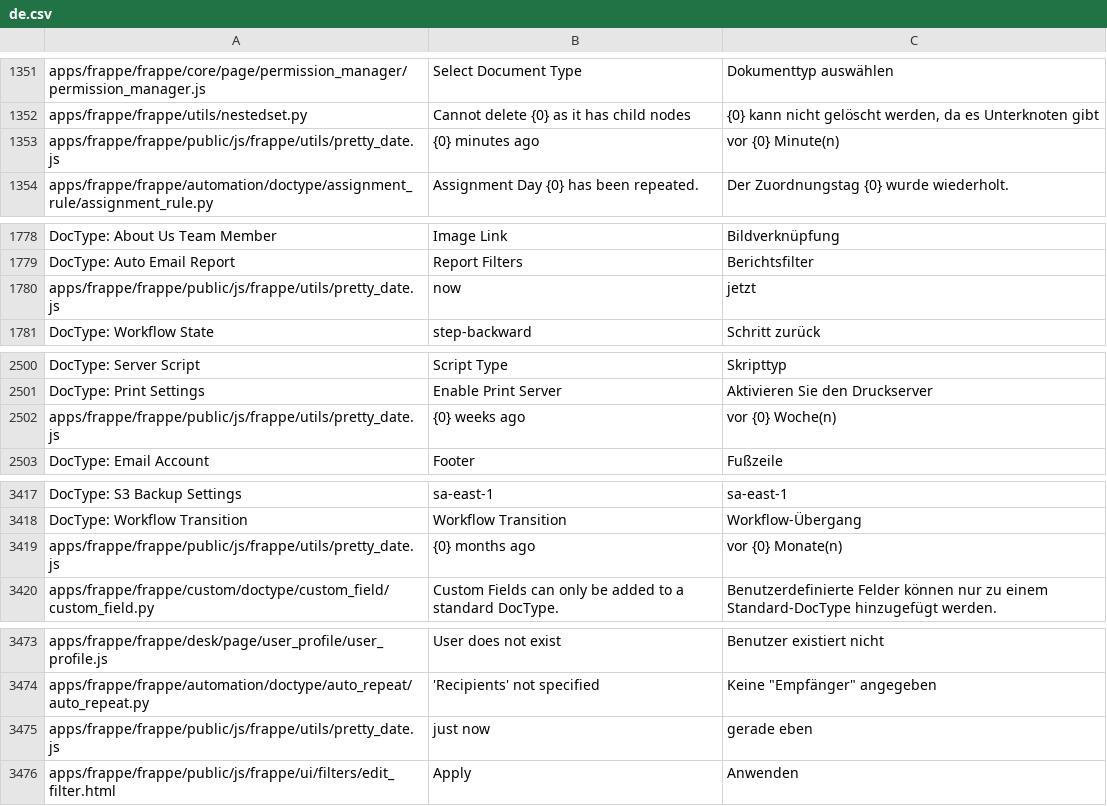
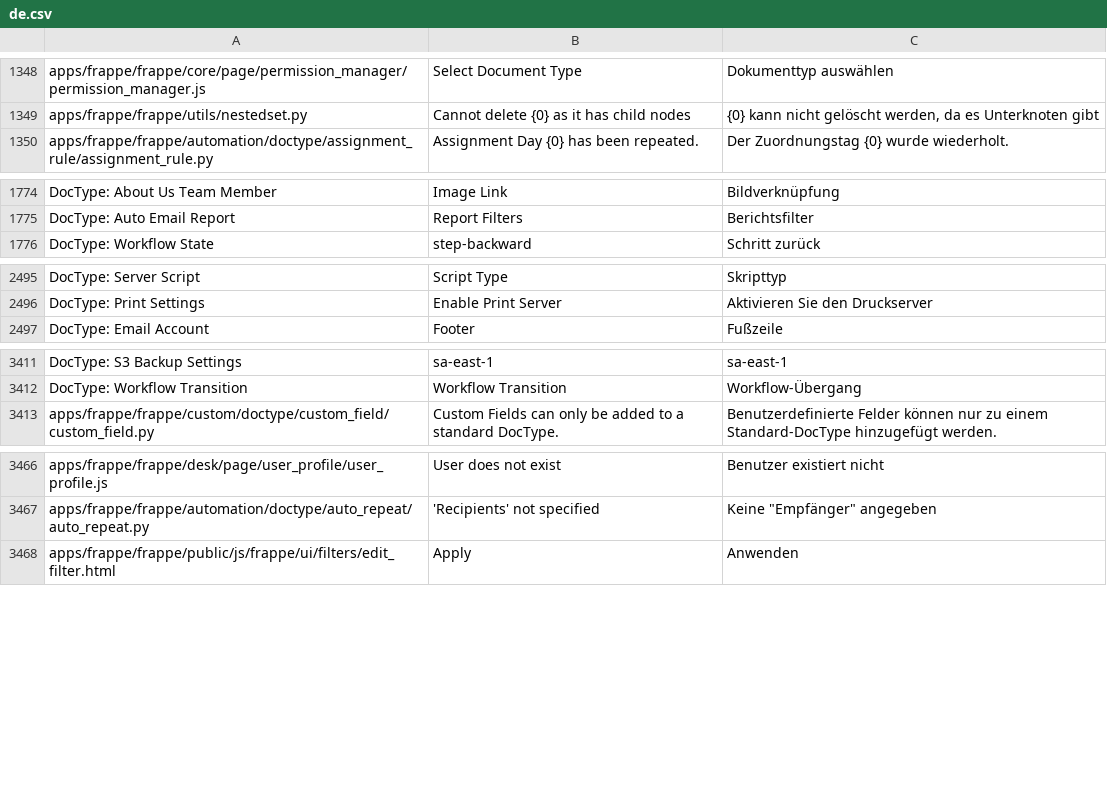
Before and after one commit to experiments001/frappe-sqlite, a CSV file: frappe/translations/de.csv, drawn as a sheet; only a part is shown, gaps mark what is left out; the diff covers the shown part only.

```diff
--- a/frappe/translations/de.csv
+++ b/frappe/translations/de.csv
@@ -1362,3 +1359,2 @@ apps/frappe/frappe/core/page/permission_manager/permission_manager.js,Select Doc
 apps/frappe/frappe/utils/nestedset.py,Cannot delete {0} as it has child nodes,"{0} kann nicht gelöscht werden, da es Unterknoten gibt"
-apps/frappe/frappe/public/js/frappe/utils/pretty_date.js,{0} minutes ago,vor {0} Minute(n)
 apps/frappe/frappe/automation/doctype/assignment_rule/assignment_rule.py,Assignment Day {0} has been repeated.,Der Zuordnungstag {0} wurde wiederholt.
@@ -1789,3 +1785,2 @@ DocType: About Us Team Member,Image Link,Bildverknüpfung
 DocType: Auto Email Report,Report Filters,Berichtsfilter
-apps/frappe/frappe/public/js/frappe/utils/pretty_date.js,now,jetzt
 DocType: Workflow State,step-backward,Schritt zurück
@@ -2522,3 +2517,2 @@ DocType: Server Script,Script Type,Skripttyp
 DocType: Print Settings,Enable Print Server,Aktivieren Sie den Druckserver
-apps/frappe/frappe/public/js/frappe/utils/pretty_date.js,{0} weeks ago,vor {0} Woche(n)
 DocType: Email Account,Footer,Fußzeile
@@ -3446,3 +3440,2 @@ DocType: S3 Backup Settings,sa-east-1,sa-east-1
 DocType: Workflow Transition,Workflow Transition,Workflow-Übergang
-apps/frappe/frappe/public/js/frappe/utils/pretty_date.js,{0} months ago,vor {0} Monate(n)
 apps/frappe/frappe/custom/doctype/custom_field/custom_field.py,Custom Fields can only be added to a standard DocType.,Benutzerdefinierte Felder können nur zu einem Standard-DocType hinzugefügt werden.
@@ -3502,3 +3495,2 @@ apps/frappe/frappe/desk/page/user_profile/user_profile.js,User does not exist,Be
 apps/frappe/frappe/automation/doctype/auto_repeat/auto_repeat.py,'Recipients' not specified,"Keine ""Empfänger"" angegeben"
-apps/frappe/frappe/public/js/frappe/utils/pretty_date.js,just now,gerade eben
 apps/frappe/frappe/public/js/frappe/ui/filters/edit_filter.html,Apply,Anwenden
```
Also changed, not shown: 19 added rows, 4 removed rows and 1 moved row elsewhere in this file, 1 other file.
